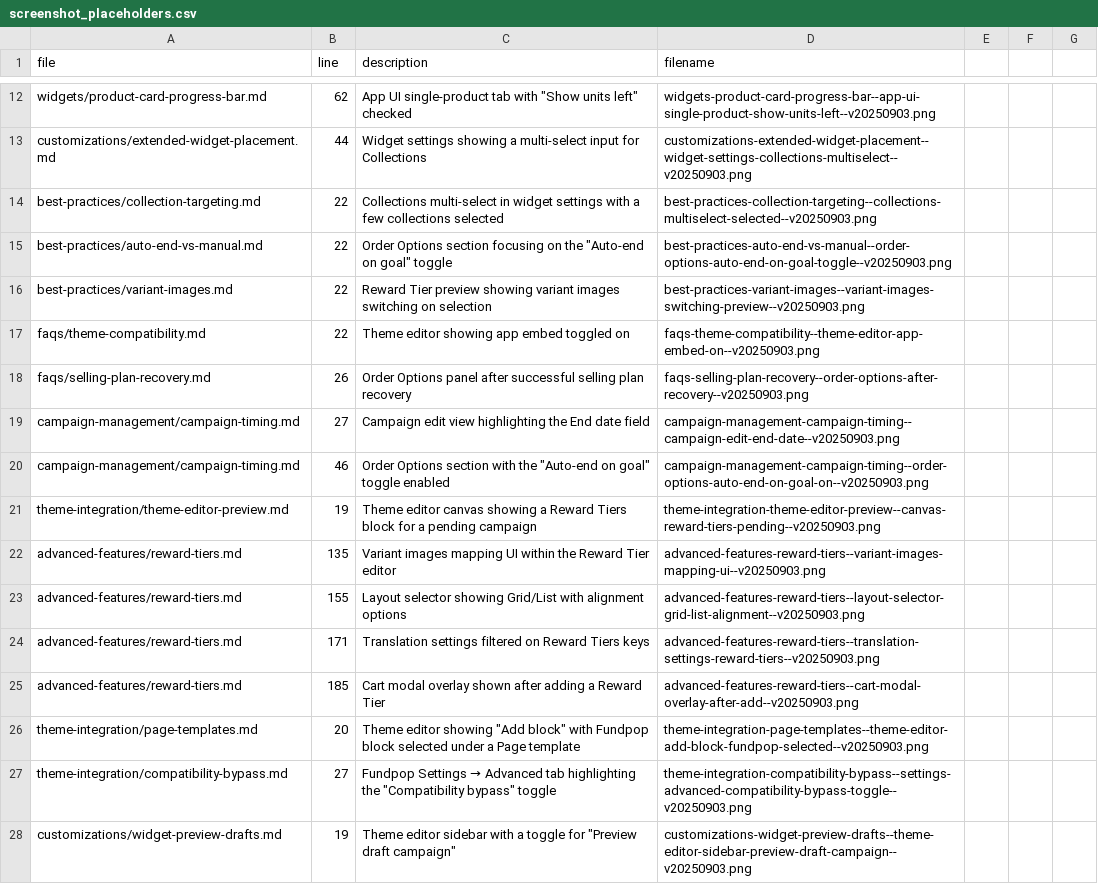
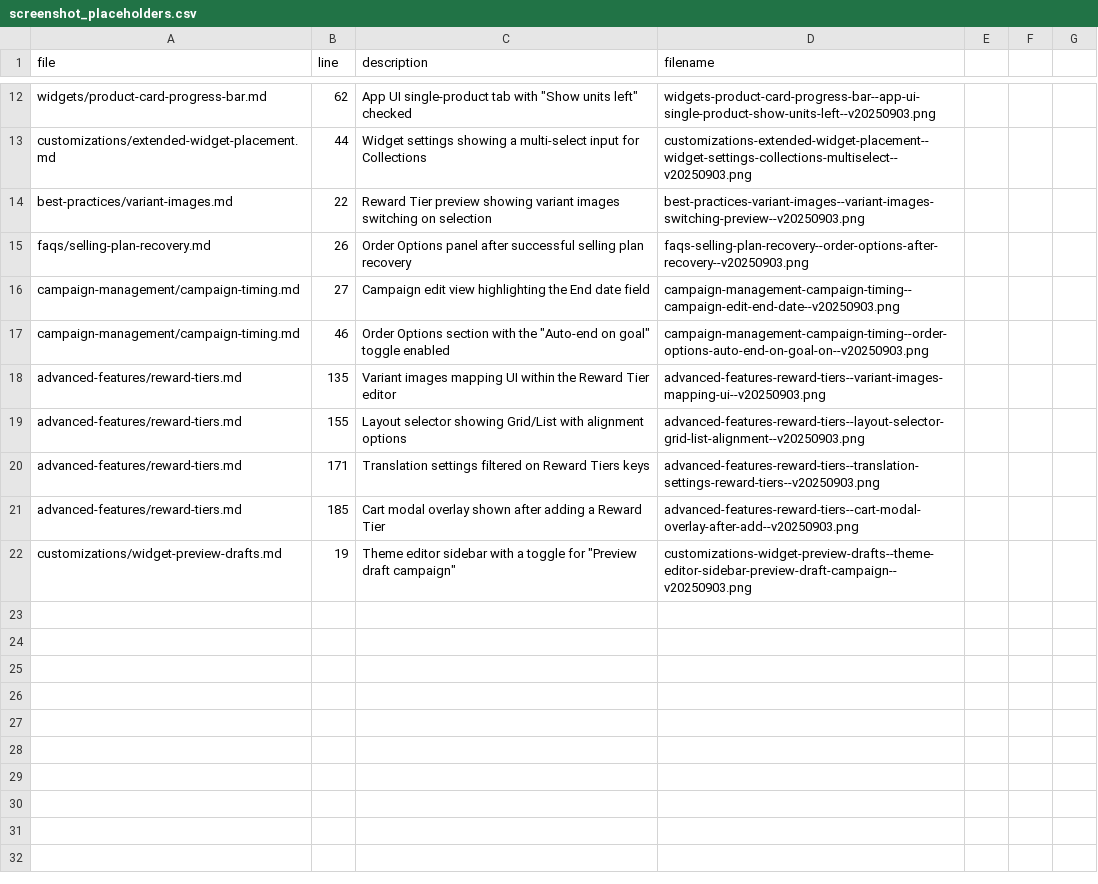
Before and after one commit to entwoska/Fundpop-docs, a CSV file: screenshot_placeholders.csv, drawn as a sheet; only a part is shown, gaps mark what is left out; the diff names each change by its address in the sheet, - before the commit and + after, or states it on an @@ line.

```diff
--- a/screenshot_placeholders.csv
+++ b/screenshot_placeholders.csv
-row 14: best-practices/collection-targeting.md | 22 | Collections multi-select in widget settings with a few collections selected | best-practices-collection-targeting--collections-multiselect-selected--v20250903.png
-row 15: best-practices/auto-end-vs-manual.md | 22 | Order Options section focusing on the "Auto-end on goal" toggle | best-practices-auto-end-vs-manual--order-options-auto-end-on-goal-toggle--v20250903.png
-row 17: faqs/theme-compatibility.md | 22 | Theme editor showing app embed toggled on | faqs-theme-compatibility--theme-editor-app-embed-on--v20250903.png
-row 21: theme-integration/theme-editor-preview.md | 19 | Theme editor canvas showing a Reward Tiers block for a pending campaign | theme-integration-theme-editor-preview--canvas-reward-tiers-pending--v20250903.png
-row 26: theme-integration/page-templates.md | 20 | Theme editor showing "Add block" with Fundpop block selected under a Page template | theme-integration-page-templates--theme-editor-add-block-fundpop-selected--v20250903.png
-row 27: theme-integration/compatibility-bypass.md | 27 | Fundpop Settings → Advanced tab highlighting the "Compatibility bypass" toggle | theme-integration-compatibility-bypass--settings-advanced-compatibility-bypass-toggle--v20250903.png
```
Also changed, not shown: 5 other files.
